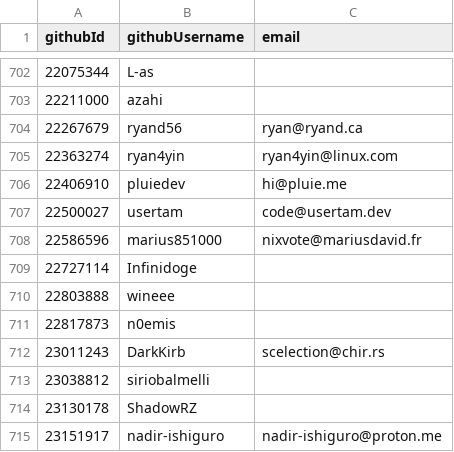
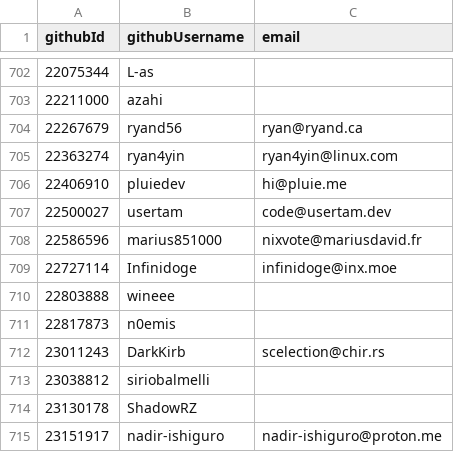
Before and after one commit to niklaskorz/SC-election-2025, a CSV file: eligible.csv, drawn as a sheet; only a part is shown, gaps mark what is left out.

Commit message:
Add email for Infinidoge

```diff
--- a/eligible.csv
+++ b/eligible.csv
@@ -708,3 +708,3 @@ githubId,githubUsername,email
 22586596,marius851000,nixvote@mariusdavid.fr
-22727114,Infinidoge,
+22727114,Infinidoge,infinidoge@inx.moe
 22803888,wineee,
```
